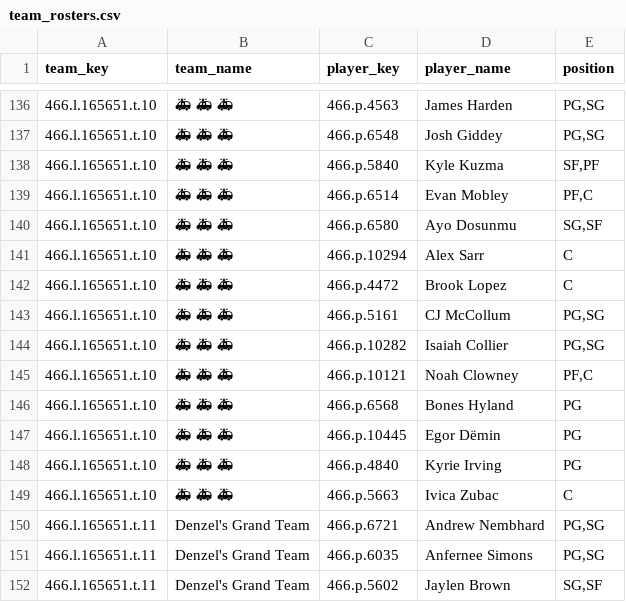
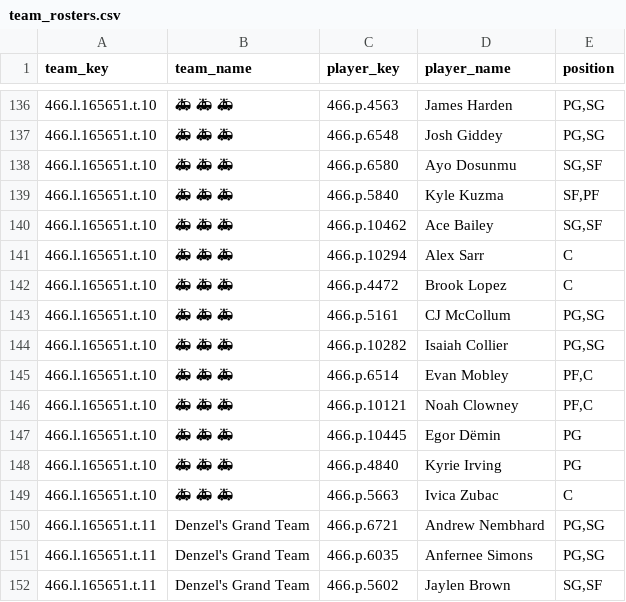
Before and after one commit to elvicentina14/NBA_Fantasy_League, a CSV file: team_rosters.csv, drawn as a sheet; only a part is shown, gaps mark what is left out.

```diff
--- a/team_rosters.csv
+++ b/team_rosters.csv
@@ -137,5 +137,5 @@ team_key,team_name,player_key,player_name,position
 466.l.165651.t.10,🚑 🚑 🚑,466.p.6548,Josh Giddey,"PG,SG"
+466.l.165651.t.10,🚑 🚑 🚑,466.p.6580,Ayo Dosunmu,"SG,SF"
 466.l.165651.t.10,🚑 🚑 🚑,466.p.5840,Kyle Kuzma,"SF,PF"
-466.l.165651.t.10,🚑 🚑 🚑,466.p.6514,Evan Mobley,"PF,C"
-466.l.165651.t.10,🚑 🚑 🚑,466.p.6580,Ayo Dosunmu,"SG,SF"
+466.l.165651.t.10,🚑 🚑 🚑,466.p.10462,Ace Bailey,"SG,SF"
 466.l.165651.t.10,🚑 🚑 🚑,466.p.10294,Alex Sarr,C
@@ -144,4 +144,4 @@ team_key,team_name,player_key,player_name,position
 466.l.165651.t.10,🚑 🚑 🚑,466.p.10282,Isaiah Collier,"PG,SG"
+466.l.165651.t.10,🚑 🚑 🚑,466.p.6514,Evan Mobley,"PF,C"
 466.l.165651.t.10,🚑 🚑 🚑,466.p.10121,Noah Clowney,"PF,C"
-466.l.165651.t.10,🚑 🚑 🚑,466.p.6568,Bones Hyland,PG
 466.l.165651.t.10,🚑 🚑 🚑,466.p.10445,Egor Dëmin,PG
```
